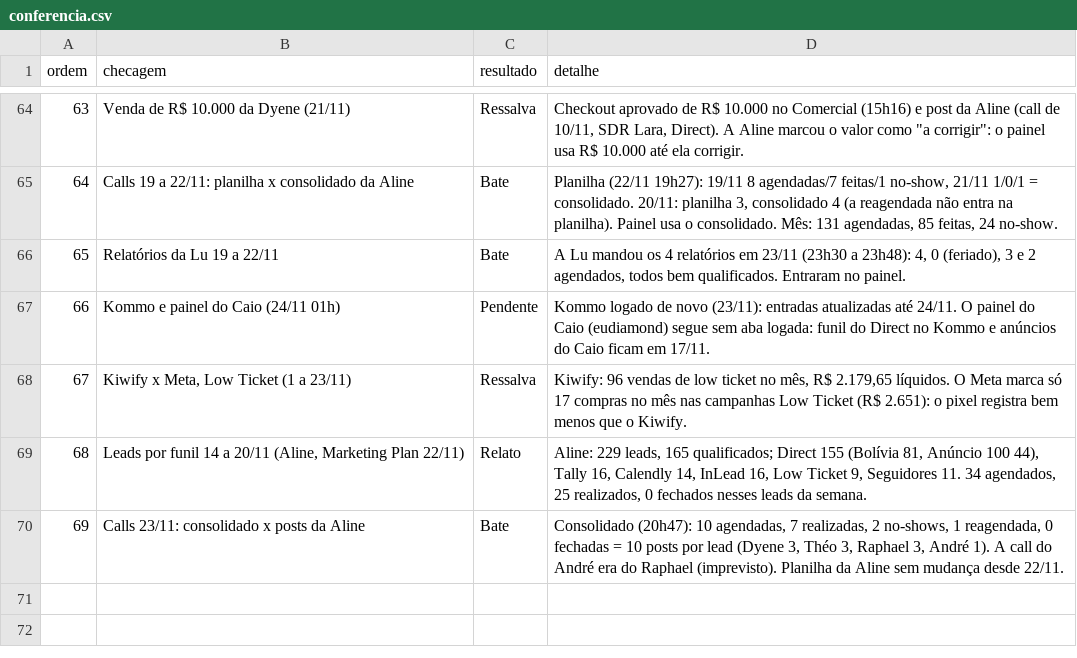
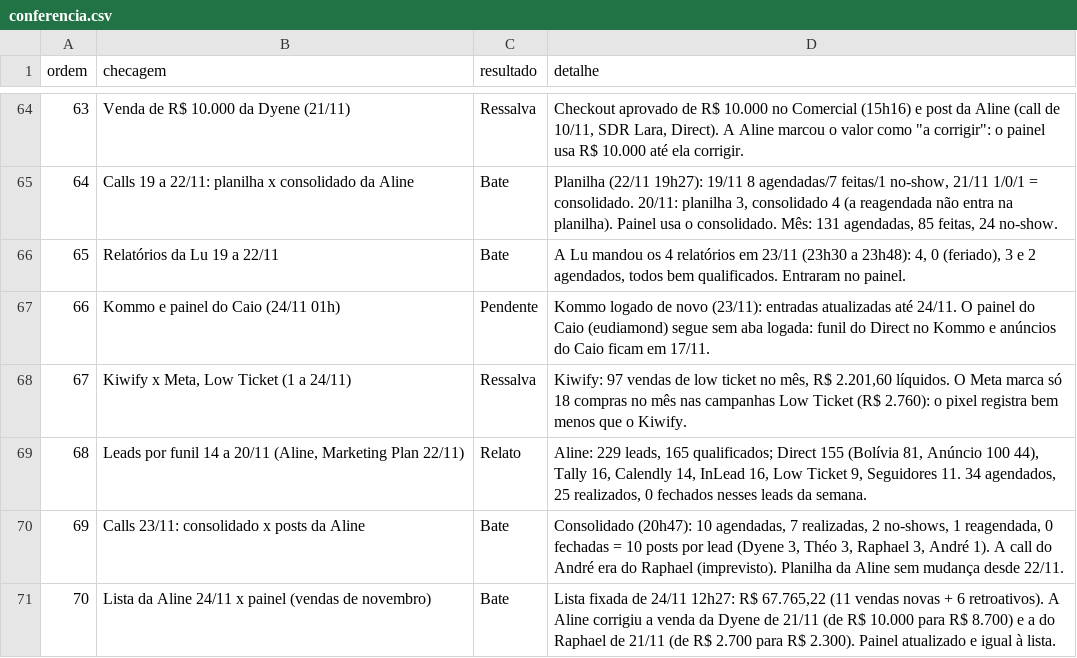
Before and after one commit to elitemarketing-us/elitemarketing-us.github.io, a CSV file: dvalor-prevendas/data/conferencia.csv, drawn as a sheet; only a part is shown, gaps mark what is left out.

```diff
--- a/dvalor-prevendas/data/conferencia.csv
+++ b/dvalor-prevendas/data/conferencia.csv
@@ -67,4 +67,5 @@ ordem,checagem,resultado,detalhe
 66,Kommo e painel do Caio (24/11 01h),Pendente,Kommo logado de novo (23/11): entradas atualizadas até 24/11. O painel do Caio (eudiamond) segue sem aba logada: funil do Direct no Kommo e anúncios do Caio ficam em 17/11.
-67,"Kiwify x Meta, Low Ticket (1 a 23/11)",Ressalva,"Kiwify: 96 vendas de low ticket no mês, R$ 2.179,65 líquidos. O Meta marca só 17 compras no mês nas campanhas Low Ticket (R$ 2.651): o pixel registra bem menos que o Kiwify."
+67,"Kiwify x Meta, Low Ticket (1 a 24/11)",Ressalva,"Kiwify: 97 vendas de low ticket no mês, R$ 2.201,60 líquidos. O Meta marca só 18 compras no mês nas campanhas Low Ticket (R$ 2.760): o pixel registra bem menos que o Kiwify."
 68,"Leads por funil 14 a 20/11 (Aline, Marketing Plan 22/11)",Relato,"Aline: 229 leads, 165 qualificados; Direct 155 (Bolívia 81, Anúncio 100 44), Tally 16, Calendly 14, InLead 16, Low Ticket 9, Seguidores 11. 34 agendados, 25 realizados, 0 fechados nesses leads da semana."
 69,Calls 23/11: consolidado x posts da Aline,Bate,"Consolidado (20h47): 10 agendadas, 7 realizadas, 2 no-shows, 1 reagendada, 0 fechadas = 10 posts por lead (Dyene 3, Théo 3, Raphael 3, André 1). A call do André era do Raphael (imprevisto). Planilha da Aline sem mudança desde 22/11."
+70,Lista da Aline 24/11 x painel (vendas de novembro),Bate,"Lista fixada de 24/11 12h27: R$ 67.765,22 (11 vendas novas + 6 retroativos). A Aline corrigiu a venda da Dyene de 21/11 (de R$ 10.000 para R$ 8.700) e a do Raphael de 21/11 (de R$ 2.700 para R$ 2.300). Painel atualizado e igual à lista."
```
Also changed, not shown: dvalor-prevendas/data/entradas_semana.csv, dvalor-prevendas/data/leads.csv, 4 other files.
